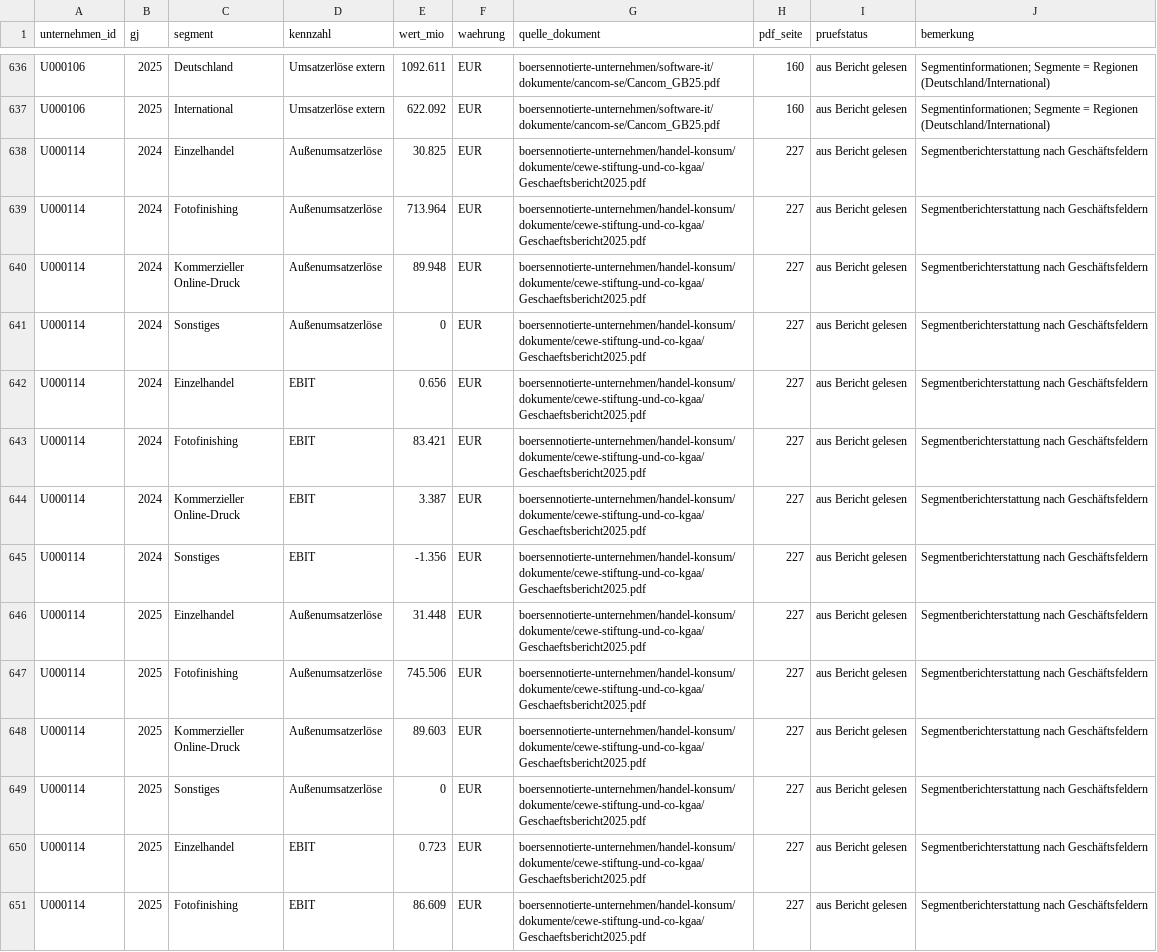
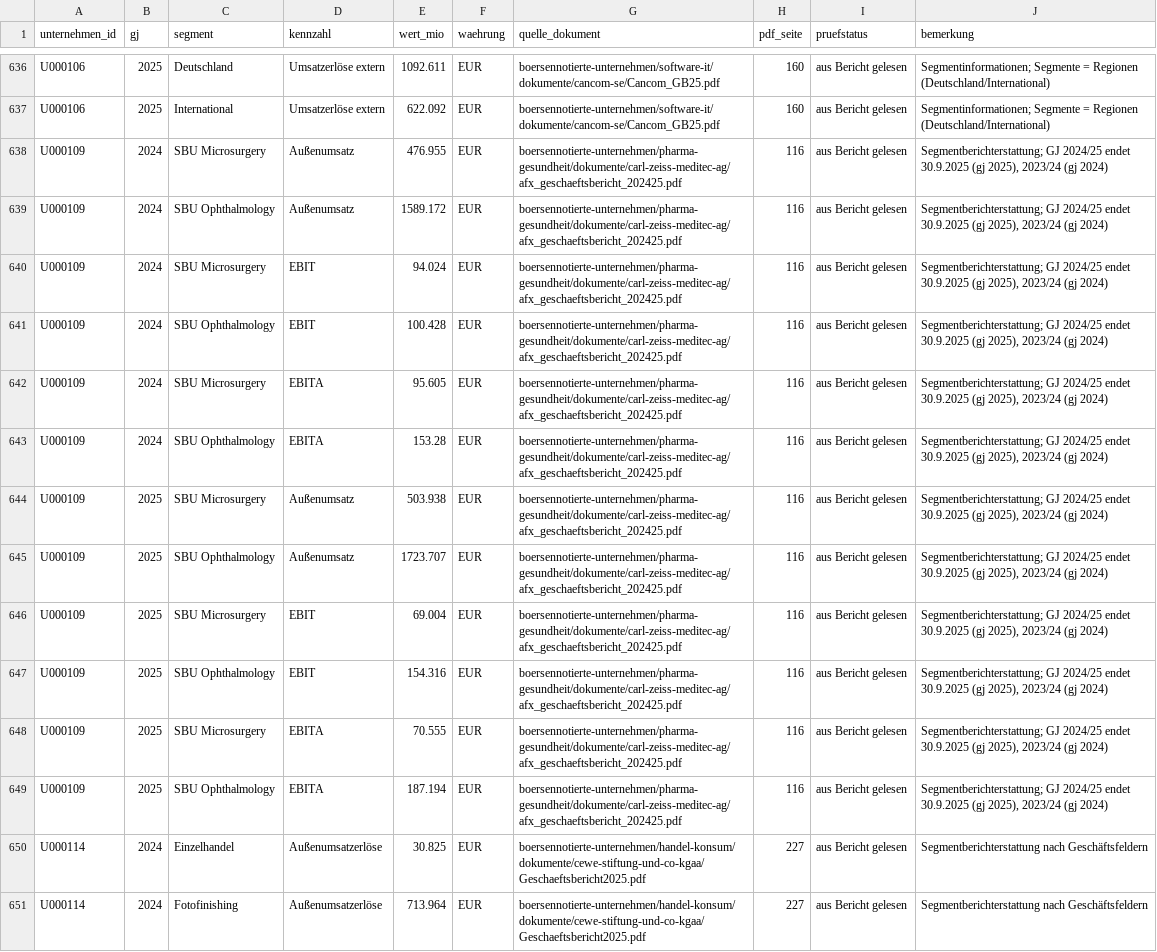
Before and after one commit to chillkrote/Unternehmenskennzahlen, a CSV file: segmente/segmente_lang.csv, drawn as a sheet; only a part is shown, gaps mark what is left out; the shorter side is filled out with more unchanged rows; the diff names each change by its address in the sheet, - before the commit and + after, or states it on an @@ line.

```diff
--- a/segmente/segmente_lang.csv
+++ b/segmente/segmente_lang.csv
+row 638: U000109 | 2024 | SBU Microsurgery | Außenumsatz | 476.955 | EUR | boersennotierte-unternehmen/pharma-gesundheit/dokumente/carl-zeiss-meditec-ag/afx_geschaeftsbericht_202425.pdf | 116 | aus Bericht gelesen | Segmentberichterstattung; GJ 2024/25 endet 30.9.2025 (gj 2025), 2023/24 (gj 2024)
+row 639: U000109 | 2024 | SBU Ophthalmology | Außenumsatz | 1589.172 | EUR | boersennotierte-unternehmen/pharma-gesundheit/dokumente/carl-zeiss-meditec-ag/afx_geschaeftsbericht_202425.pdf | 116 | aus Bericht gelesen | Segmentberichterstattung; GJ 2024/25 endet 30.9.2025 (gj 2025), 2023/24 (gj 2024)
+row 640: U000109 | 2024 | SBU Microsurgery | EBIT | 94.024 | EUR | boersennotierte-unternehmen/pharma-gesundheit/dokumente/carl-zeiss-meditec-ag/afx_geschaeftsbericht_202425.pdf | 116 | aus Bericht gelesen | Segmentberichterstattung; GJ 2024/25 endet 30.9.2025 (gj 2025), 2023/24 (gj 2024)
+row 641: U000109 | 2024 | SBU Ophthalmology | EBIT | 100.428 | EUR | boersennotierte-unternehmen/pharma-gesundheit/dokumente/carl-zeiss-meditec-ag/afx_geschaeftsbericht_202425.pdf | 116 | aus Bericht gelesen | Segmentberichterstattung; GJ 2024/25 endet 30.9.2025 (gj 2025), 2023/24 (gj 2024)
+row 642: U000109 | 2024 | SBU Microsurgery | EBITA | 95.605 | EUR | boersennotierte-unternehmen/pharma-gesundheit/dokumente/carl-zeiss-meditec-ag/afx_geschaeftsbericht_202425.pdf | 116 | aus Bericht gelesen | Segmentberichterstattung; GJ 2024/25 endet 30.9.2025 (gj 2025), 2023/24 (gj 2024)
+row 643: U000109 | 2024 | SBU Ophthalmology | EBITA | 153.28 | EUR | boersennotierte-unternehmen/pharma-gesundheit/dokumente/carl-zeiss-meditec-ag/afx_geschaeftsbericht_202425.pdf | 116 | aus Bericht gelesen | Segmentberichterstattung; GJ 2024/25 endet 30.9.2025 (gj 2025), 2023/24 (gj 2024)
+row 644: U000109 | 2025 | SBU Microsurgery | Außenumsatz | 503.938 | EUR | boersennotierte-unternehmen/pharma-gesundheit/dokumente/carl-zeiss-meditec-ag/afx_geschaeftsbericht_202425.pdf | 116 | aus Bericht gelesen | Segmentberichterstattung; GJ 2024/25 endet 30.9.2025 (gj 2025), 2023/24 (gj 2024)
+row 645: U000109 | 2025 | SBU Ophthalmology | Außenumsatz | 1723.707 | EUR | boersennotierte-unternehmen/pharma-gesundheit/dokumente/carl-zeiss-meditec-ag/afx_geschaeftsbericht_202425.pdf | 116 | aus Bericht gelesen | Segmentberichterstattung; GJ 2024/25 endet 30.9.2025 (gj 2025), 2023/24 (gj 2024)
+row 646: U000109 | 2025 | SBU Microsurgery | EBIT | 69.004 | EUR | boersennotierte-unternehmen/pharma-gesundheit/dokumente/carl-zeiss-meditec-ag/afx_geschaeftsbericht_202425.pdf | 116 | aus Bericht gelesen | Segmentberichterstattung; GJ 2024/25 endet 30.9.2025 (gj 2025), 2023/24 (gj 2024)
+row 647: U000109 | 2025 | SBU Ophthalmology | EBIT | 154.316 | EUR | boersennotierte-unternehmen/pharma-gesundheit/dokumente/carl-zeiss-meditec-ag/afx_geschaeftsbericht_202425.pdf | 116 | aus Bericht gelesen | Segmentberichterstattung; GJ 2024/25 endet 30.9.2025 (gj 2025), 2023/24 (gj 2024)
+row 648: U000109 | 2025 | SBU Microsurgery | EBITA | 70.555 | EUR | boersennotierte-unternehmen/pharma-gesundheit/dokumente/carl-zeiss-meditec-ag/afx_geschaeftsbericht_202425.pdf | 116 | aus Bericht gelesen | Segmentberichterstattung; GJ 2024/25 endet 30.9.2025 (gj 2025), 2023/24 (gj 2024)
+row 649: U000109 | 2025 | SBU Ophthalmology | EBITA | 187.194 | EUR | boersennotierte-unternehmen/pharma-gesundheit/dokumente/carl-zeiss-meditec-ag/afx_geschaeftsbericht_202425.pdf | 116 | aus Bericht gelesen | Segmentberichterstattung; GJ 2024/25 endet 30.9.2025 (gj 2025), 2023/24 (gj 2024)
```
